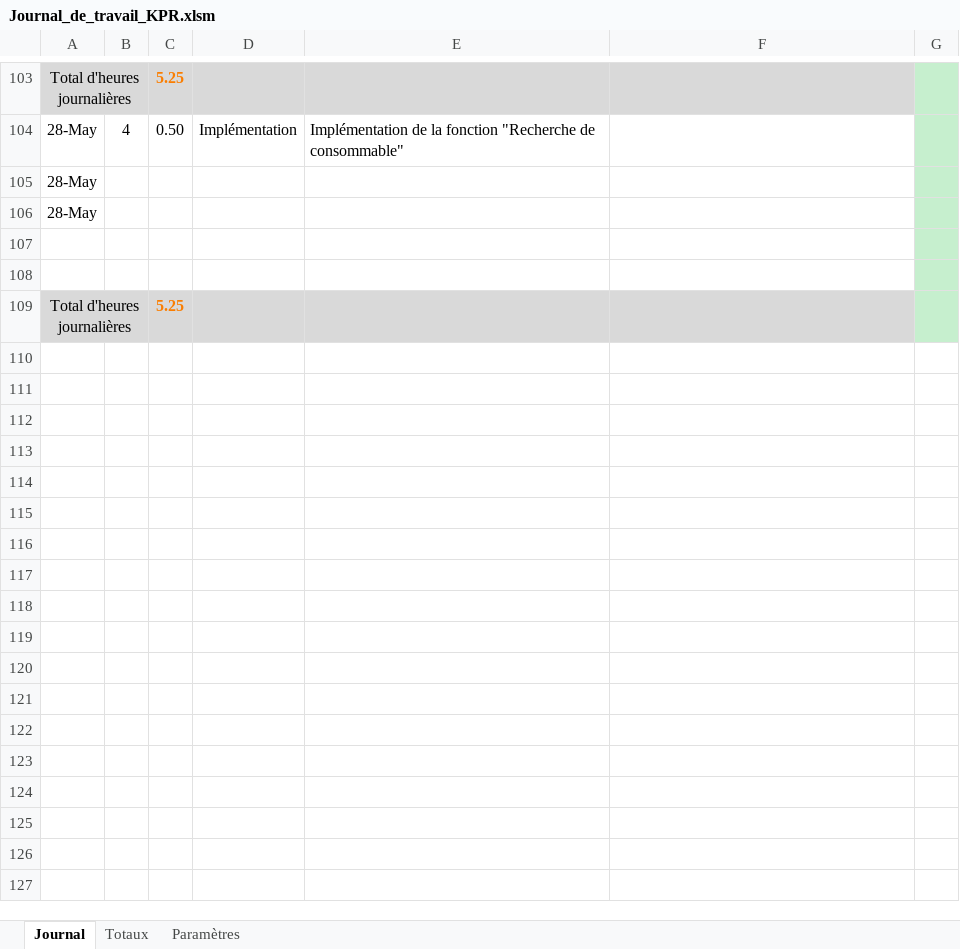
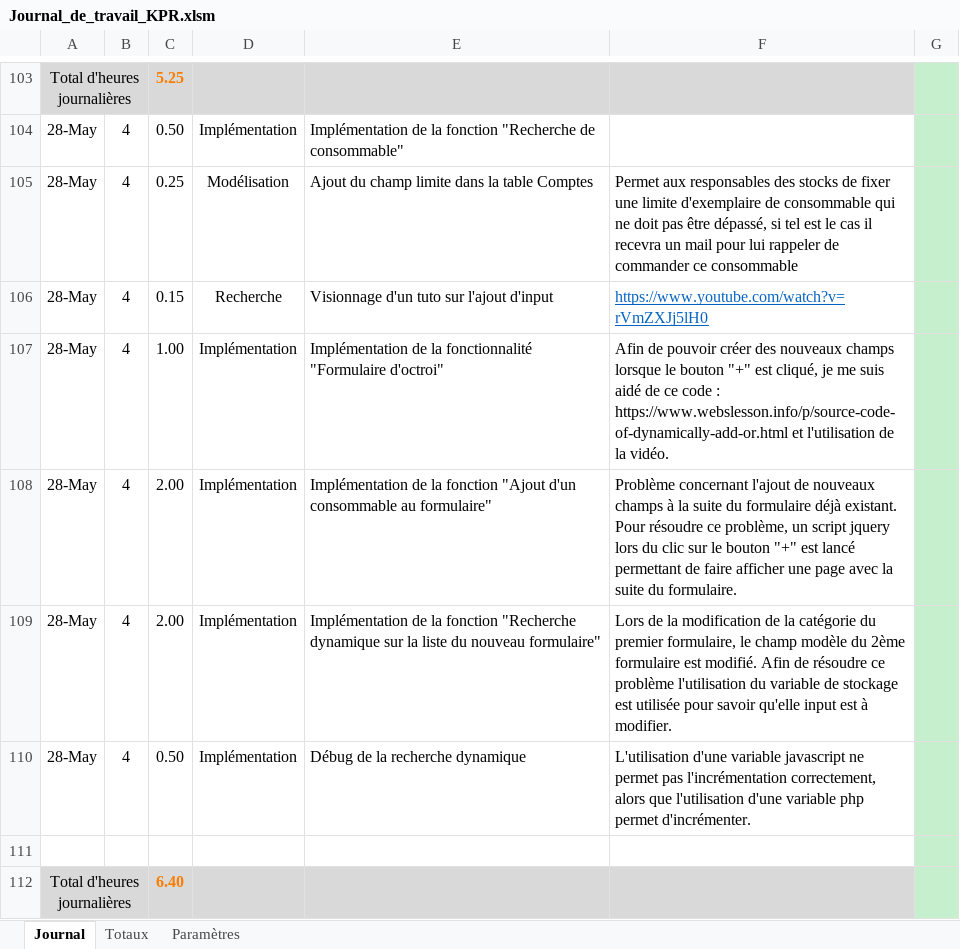
Before and after one commit to KevinPasteur/TPI2019, an Excel workbook: Documentation/Journal/Journal_de_travail_KPR.xlsm, sheet Journal, drawn as a sheet; only a part is shown, gaps mark what is left out; values as stored, in another font and other column widths than the file's, no borders; charts and pictures not drawn; removed rows and columns are numbered as before the commit, all else as after; the diff names each change by its address in the sheet, - before the commit and + after, or states it on an @@ line.

Commit message:
Ajout de la fonctionnalité (Formulaire consommable)

```diff
--- a/Documentation/Journal/Journal_de_travail_KPR.xlsm (sheet Journal)
+++ b/Documentation/Journal/Journal_de_travail_KPR.xlsm (sheet Journal)
-row 105: 28-May
-row 106: 28-May
+row 105: 28-May | 4 | 0.25 | Modélisation | Ajout du champ limite dans la table Comptes | Permet aux responsables des stocks de fixer une limite d'exemplaire de consommable qui ne doit pas être dépassé, si tel est le cas il recevra un mail pour lui rappeler de commander ce consommable
+row 106: 28-May | 4 | 0.15 | Recherche | Visionnage d'un tuto sur l'ajout d'input | https://www.youtube.com/watch?v=rVmZXJj5lH0
+row 107: 28-May | 4 | 1.00 | Implémentation | Implémentation de la fonctionnalité "Formulaire d'octroi" | Afin de pouvoir créer des nouveaux champs lorsque le bouton "+" est cliqué, je me suis aidé de ce code : https://www.webslesson.info/p/source-code-of-dynamically-add-or.html et l'utilisation de la vidéo.
+row 108: 28-May | 4 | 2.00 | Implémentation | Implémentation de la fonction "Ajout d'un consommable au formulaire" | Problème concernant l'ajout de nouveaux champs à la suite du formulaire déjà existant. Pour résoudre ce problème, un script jquery lors du clic sur le bouton "+" est lancé permettant de faire afficher une page avec la suite du formulaire.
+row 109: 28-May | 4 | 2.00 | Implémentation | Implémentation de la fonction "Recherche dynamique sur la liste du nouveau formulaire" | Lors de la modification de la catégorie du premier formulaire, le champ modèle du 2ème formulaire est modifié. Afin de résoudre ce problème l'utilisation du variable de stockage est utilisée pour savoir qu'elle input est à modifier.
+row 110: 28-May | 4 | 0.50 | Implémentation | Débug de la recherche dynamique | L'utilisation d'une variable javascript ne permet pas l'incrémentation correctement, alors que l'utilisation d'une variable php permet d'incrémenter.
-row 108: (empty)
-C112: 5.25
+C112: 6.40
```
Also changed, not shown: 11 other files.
